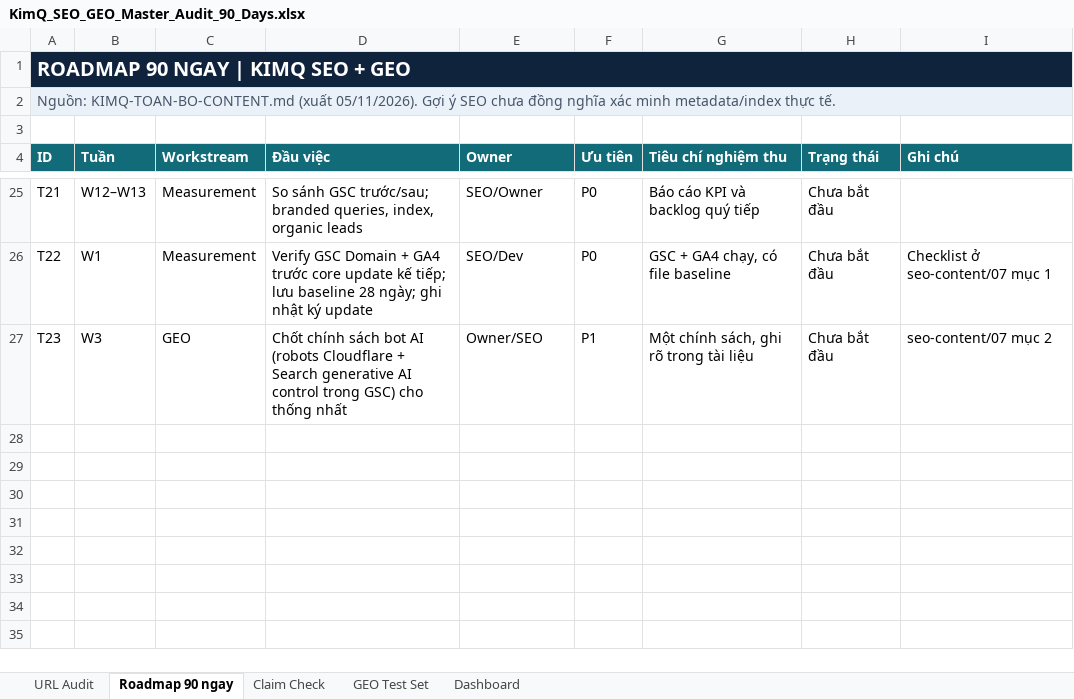
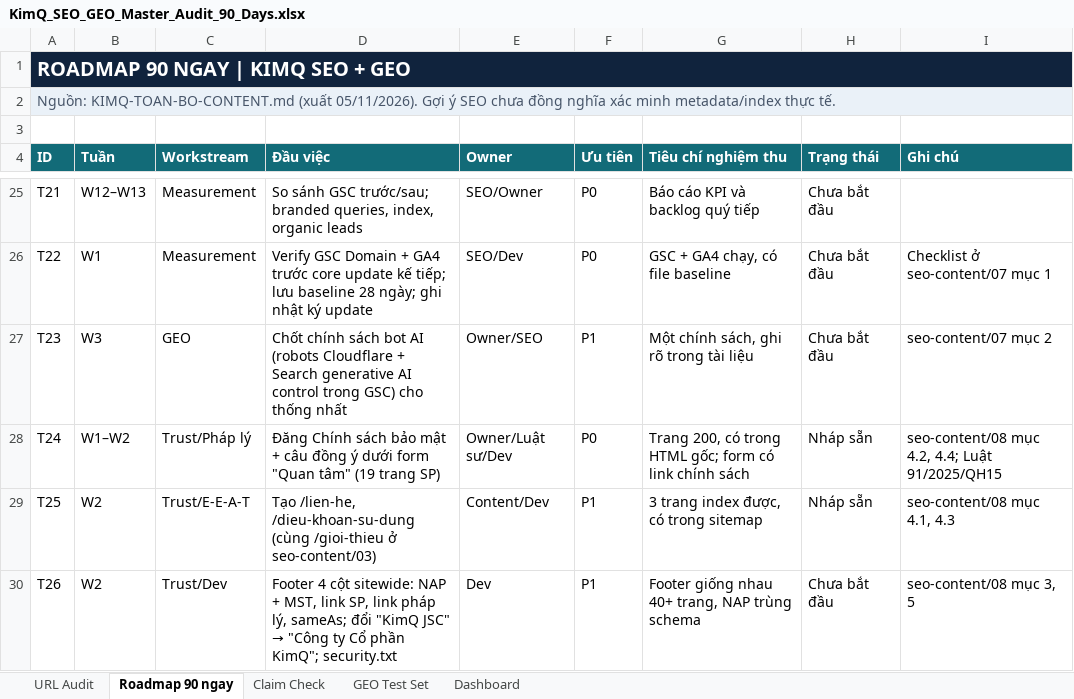
Before and after one commit to ThanaLamth/KimQ-Tech-Website, an Excel workbook: KimQ_SEO_GEO_Master_Audit_90_Days.xlsx, sheet Roadmap 90 ngay, drawn as a sheet; only a part is shown, gaps mark what is left out; values as stored, in another font and other column widths than the file's, no borders; table styles not drawn; the diff names each change by its address in the sheet, - before the commit and + after, or states it on an @@ line.

Commit message:
Add trust pages & footer audit + drafts (seo-content/08); audit issue #13; roadmap T24-T26

```diff
--- a/KimQ_SEO_GEO_Master_Audit_90_Days.xlsx (sheet Roadmap 90 ngay)
+++ b/KimQ_SEO_GEO_Master_Audit_90_Days.xlsx (sheet Roadmap 90 ngay)
+row 28: T24 | W1–W2 | Trust/Pháp lý | Đăng Chính sách bảo mật + câu đồng ý dưới form "Quan tâm" (19 trang SP) | Owner/Luật sư/Dev | P0 | Trang 200, có trong HTML gốc; form có link chính sách | Nháp sẵn | seo-content/08 mục 4.2, 4.4; Luật 91/2025/QH15
+row 29: T25 | W2 | Trust/E-E-A-T | Tạo /lien-he, /dieu-khoan-su-dung (cùng /gioi-thieu ở seo-content/03) | Content/Dev | P1 | 3 trang index được, có trong sitemap | Nháp sẵn | seo-content/08 mục 4.1, 4.3
+row 30: T26 | W2 | Trust/Dev | Footer 4 cột sitewide: NAP + MST, link SP, link pháp lý, sameAs; đổi "KimQ JSC" → "Công ty Cổ phần KimQ"; security.txt | Dev | P1 | Footer giống nhau 40+ trang, NAP trùng schema | Chưa bắt đầu | seo-content/08 mục 3, 5
```
Also changed, not shown: sheet Dashboard, 3 other files.
